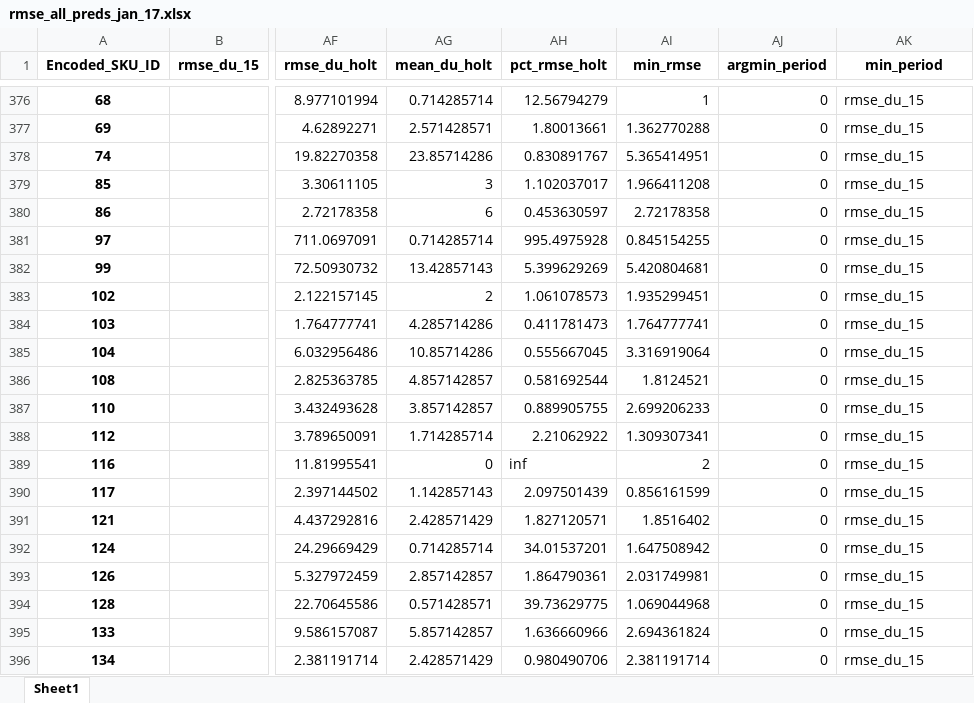
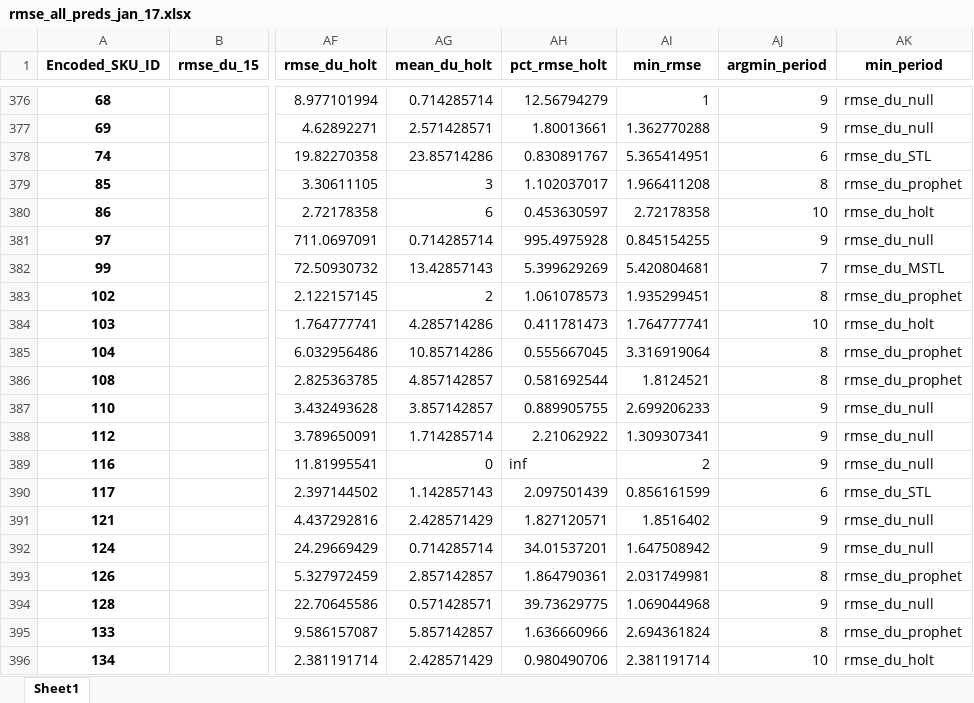
Before and after one commit to ashish1610dhiman/msa_project_week, an Excel workbook: results/rmse_all_preds_jan_17.xlsx, sheet Sheet1, drawn as a sheet; only a part is shown, gaps mark what is left out; values as stored, in another font and other column widths than the file's, no borders; the diff covers the shown part only; the diff names each change by its address in the sheet, - before the commit and + after, or states it on an @@ line.

```diff
--- a/results/rmse_all_preds_jan_17.xlsx (sheet Sheet1)
+++ b/results/rmse_all_preds_jan_17.xlsx (sheet Sheet1)
-AJ376:AJ377 (argmin_period): 0
+AJ376:AJ377 (argmin_period): 9
-AK376:AK377 (min_period): rmse_du_15
+AK376:AK377 (min_period): rmse_du_null
-AJ378 (argmin_period): 0
+AJ378 (argmin_period): 6
-AK378 (min_period): rmse_du_15
+AK378 (min_period): rmse_du_STL
-AJ379 (argmin_period): 0
+AJ379 (argmin_period): 8
-AK379 (min_period): rmse_du_15
+AK379 (min_period): rmse_du_prophet
-AJ380 (argmin_period): 0
+AJ380 (argmin_period): 10
-AK380 (min_period): rmse_du_15
+AK380 (min_period): rmse_du_holt
-AJ381 (argmin_period): 0
+AJ381 (argmin_period): 9
-AK381 (min_period): rmse_du_15
+AK381 (min_period): rmse_du_null
-AJ382 (argmin_period): 0
+AJ382 (argmin_period): 7
-AK382 (min_period): rmse_du_15
+AK382 (min_period): rmse_du_MSTL
-AJ383 (argmin_period): 0
+AJ383 (argmin_period): 8
-AK383 (min_period): rmse_du_15
+AK383 (min_period): rmse_du_prophet
-AJ384 (argmin_period): 0
+AJ384 (argmin_period): 10
-AK384 (min_period): rmse_du_15
+AK384 (min_period): rmse_du_holt
-AJ385:AJ386 (argmin_period): 0
+AJ385:AJ386 (argmin_period): 8
-AK385:AK386 (min_period): rmse_du_15
+AK385:AK386 (min_period): rmse_du_prophet
-AJ387:AJ389 (argmin_period): 0
+AJ387:AJ389 (argmin_period): 9
-AK387:AK389 (min_period): rmse_du_15
+AK387:AK389 (min_period): rmse_du_null
-AJ390 (argmin_period): 0
+AJ390 (argmin_period): 6
-AK390 (min_period): rmse_du_15
+AK390 (min_period): rmse_du_STL
-AJ391:AJ392 (argmin_period): 0
+AJ391:AJ392 (argmin_period): 9
-AK391:AK392 (min_period): rmse_du_15
+AK391:AK392 (min_period): rmse_du_null
-AJ393 (argmin_period): 0
+AJ393 (argmin_period): 8
-AK393 (min_period): rmse_du_15
+AK393 (min_period): rmse_du_prophet
-AJ394 (argmin_period): 0
+AJ394 (argmin_period): 9
-AK394 (min_period): rmse_du_15
+AK394 (min_period): rmse_du_null
-AJ395 (argmin_period): 0
+AJ395 (argmin_period): 8
-AK395 (min_period): rmse_du_15
+AK395 (min_period): rmse_du_prophet
-AJ396 (argmin_period): 0
+AJ396 (argmin_period): 10
-AK396 (min_period): rmse_du_15
+AK396 (min_period): rmse_du_holt
```
Also changed, not shown: 396 edited cells elsewhere in this sheet, 2 other files.
